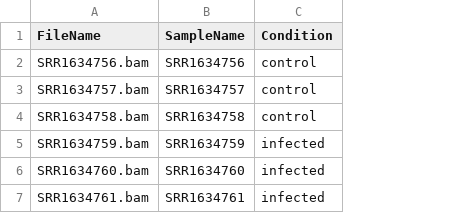
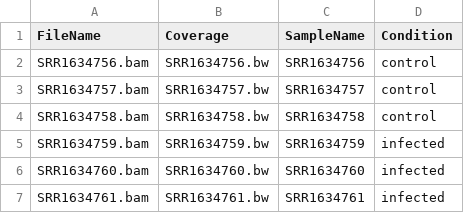
Before and after one commit to mzytnicki/srnadiff, a CSV file: inst/extdata/data.csv, drawn as a sheet; the diff names each change by its address in the sheet, - before the commit and + after, or states it on an @@ line.

```diff
--- a/inst/extdata/data.csv
+++ b/inst/extdata/data.csv
+column B (Coverage), rows 2-7: SRR1634756.bw | SRR1634757.bw | SRR1634758.bw | SRR1634759.bw | SRR1634760.bw | SRR1634761.bw
```
Also changed, not shown: 22 other files.
